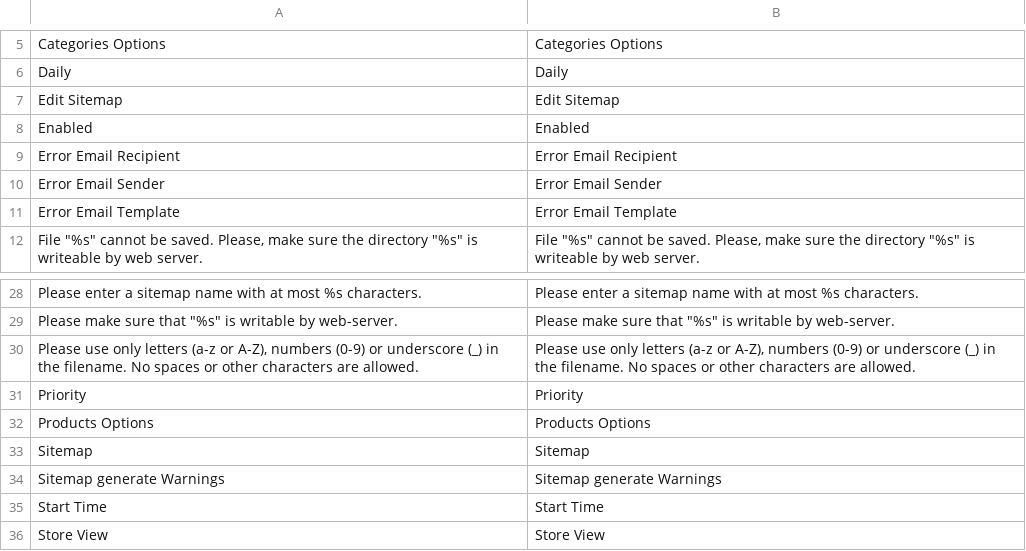
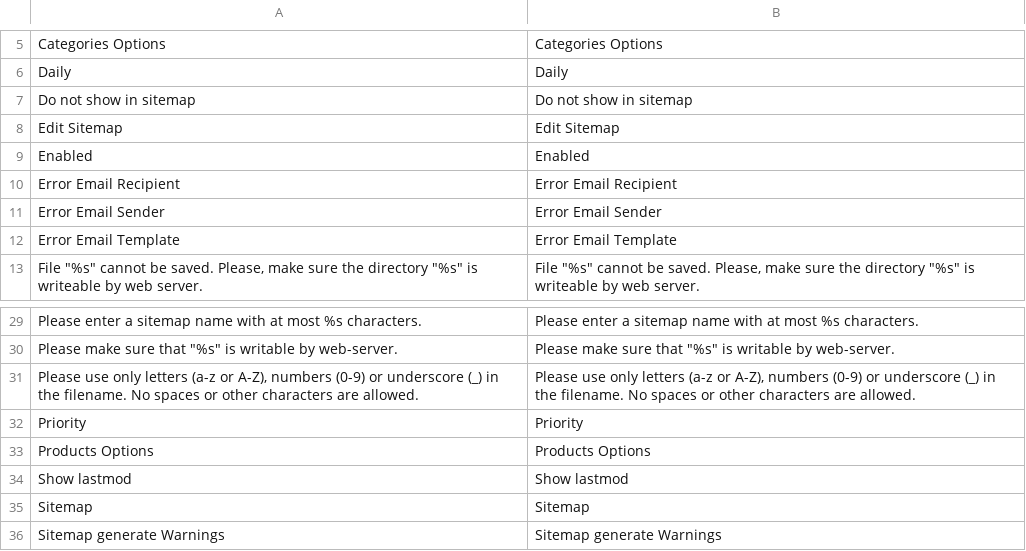
Before and after one commit to randallelliott714/magento, a CSV file: app/locale/en_US/Mage_Sitemap.csv, drawn as a sheet; only a part is shown, gaps mark what is left out; the shorter side is filled out with more unchanged rows; the diff names each change by its address in the sheet, - before the commit and + after, or states it on an @@ line.

Commit message:
Made sitemap more flexible (#1854)
* Made sitemap more flixible

* Added string to translation

* Update README.md

* added config options

* Add "Show lastmod" translation

Co-authored-by: Fabrizio Balliano <fabrizio.balliano@gmail.com>
Co-authored-by: Mohamed ELIDRISSI <67818913+elidrissidev@users.noreply.github.com>

```diff
--- a/app/locale/en_US/Mage_Sitemap.csv
+++ b/app/locale/en_US/Mage_Sitemap.csv
+row 7: Do not show in sitemap | Do not show in sitemap
+row 34: Show lastmod | Show lastmod
```
Also changed, not shown: 5 other files.
